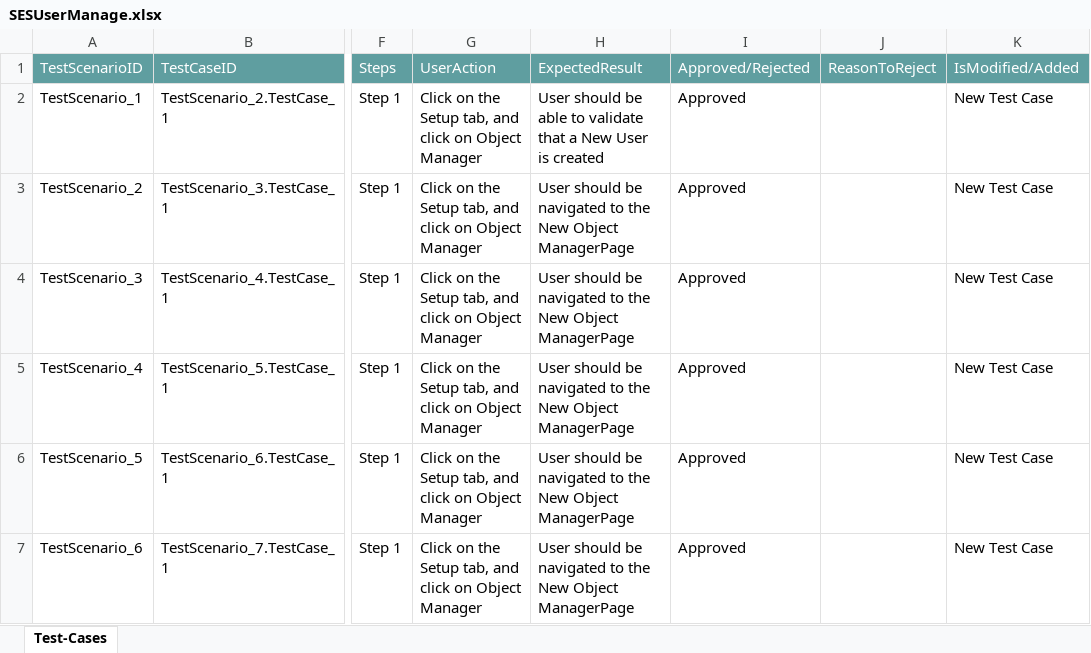
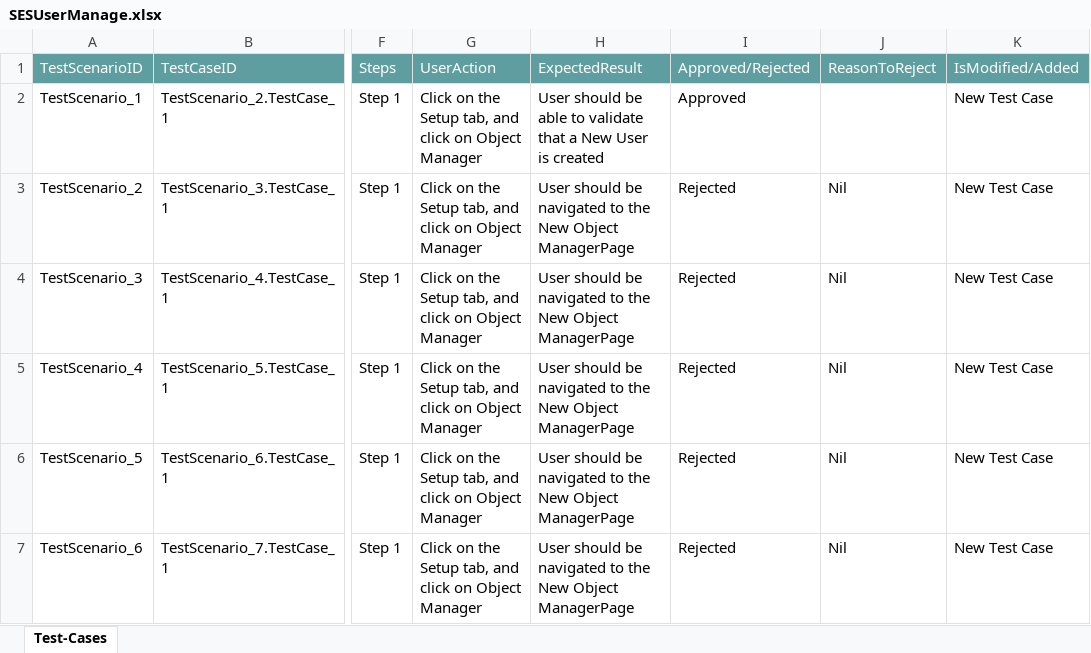
Before and after one commit to ShaikMohamedIrfan/NewSeswaterProject, an Excel workbook: SESUserManage.xlsx, sheet Test-Cases, drawn as a sheet; only a part is shown, gaps mark what is left out; values as stored, in another font and other column widths than the file's, no borders; table styles not drawn; the diff names each change by its address in the sheet, - before the commit and + after, or states it on an @@ line.

Commit message:
Add files via upload

```diff
--- a/SESUserManage.xlsx (sheet Test-Cases)
+++ b/SESUserManage.xlsx (sheet Test-Cases)
-I3:I7: Approved
+I3:I7: Rejected
-J3:J7: (empty)
+J3:J7: Nil
```
